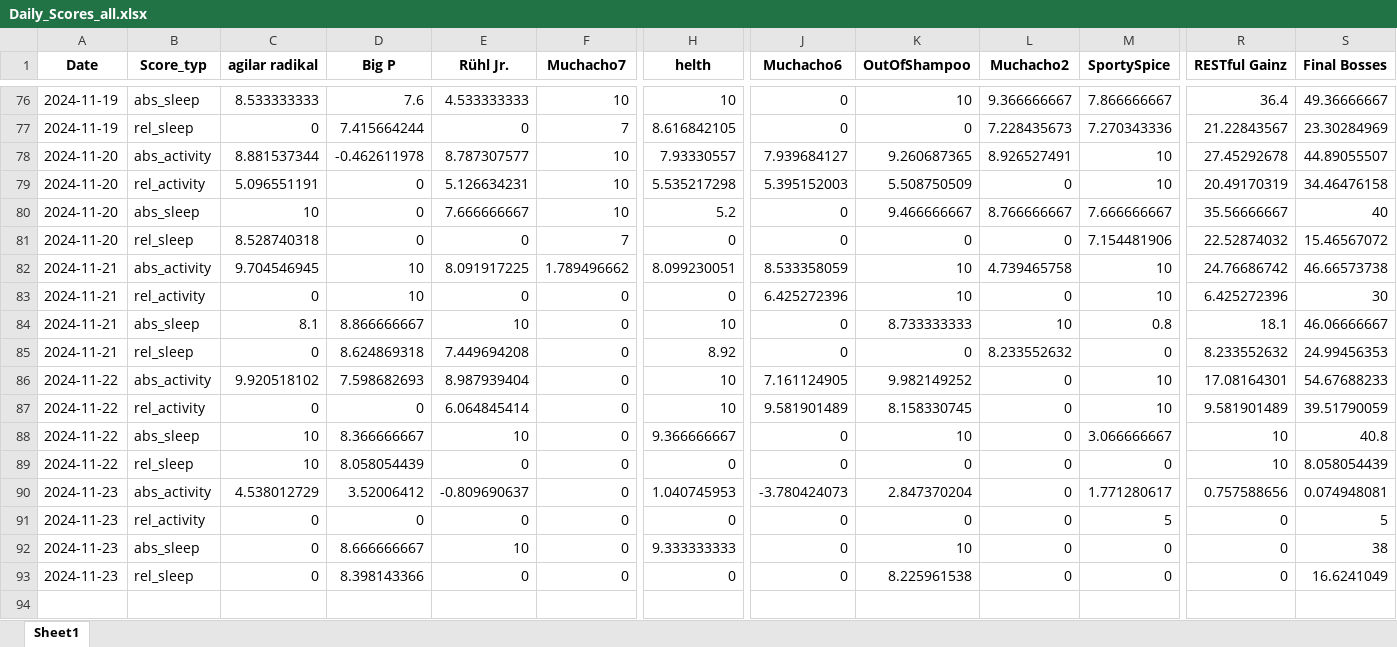
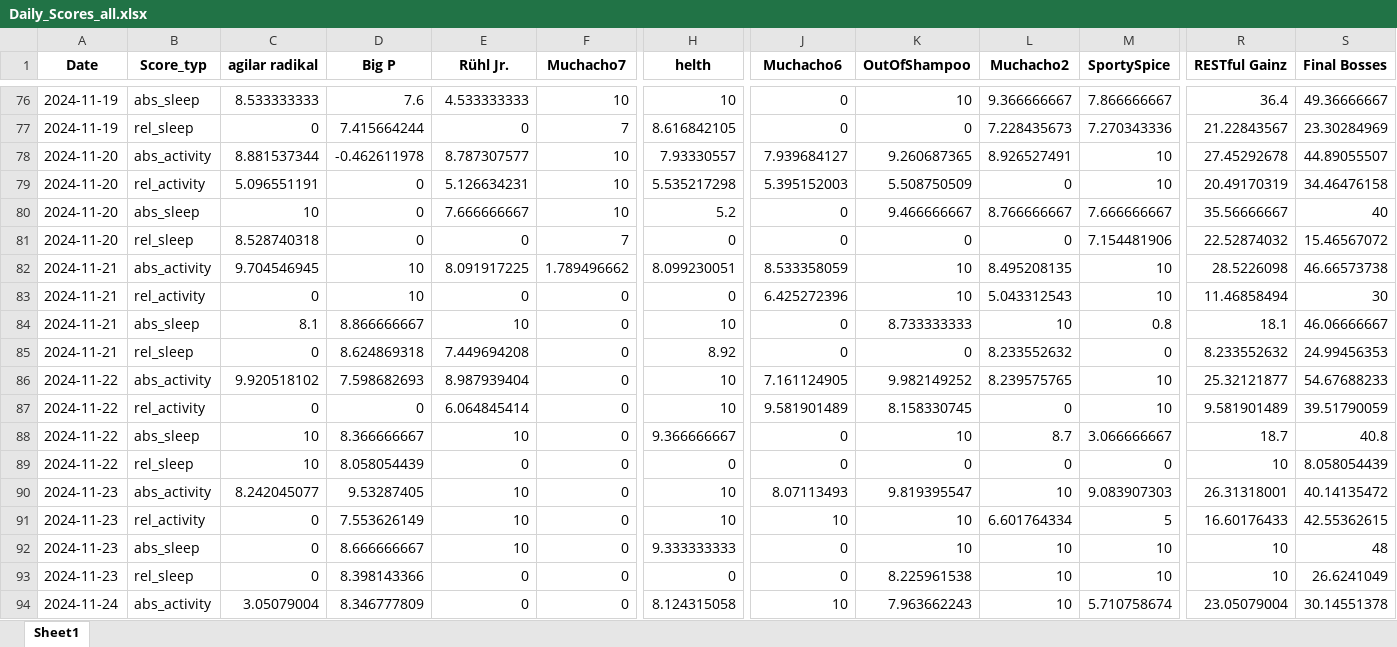
Before and after one commit to Cornibouchon/HealthyLifeFrontend01, an Excel workbook: data/Daily_Scores_all.xlsx, sheet Sheet1, drawn as a sheet; only a part is shown, gaps mark what is left out; values as stored, in another font and other column widths than the file's, no borders; rows hold the shown columns only; the diff covers the shown part only; the diff names each change by its address in the sheet, - before the commit and + after, or states it on an @@ line.

Commit message:
Updating the dailyscores

```diff
--- a/data/Daily_Scores_all.xlsx (sheet Sheet1)
+++ b/data/Daily_Scores_all.xlsx (sheet Sheet1)
-L82 (Muchacho2): 4.739465758
+L82 (Muchacho2): 8.495208135
-R82 (RESTful Gainz): 24.76686742
+R82 (RESTful Gainz): 28.5226098
-L83 (Muchacho2): 0
+L83 (Muchacho2): 5.043312543
-R83 (RESTful Gainz): 6.425272396
+R83 (RESTful Gainz): 11.46858494
-L86 (Muchacho2): 0
+L86 (Muchacho2): 8.239575765
-R86 (RESTful Gainz): 17.08164301
+R86 (RESTful Gainz): 25.32121877
-L88 (Muchacho2): 0
+L88 (Muchacho2): 8.7
-R88 (RESTful Gainz): 10
+R88 (RESTful Gainz): 18.7
-C90 (agilar radikal): 4.538012729
+C90 (agilar radikal): 8.242045077
-D90 (Big P): 3.52006412
+D90 (Big P): 9.53287405
-E90 (Rühl Jr.): -0.809690637
+E90 (Rühl Jr.): 10
-H90 (helth): 1.040745953
+H90 (helth): 10
-J90 (Muchacho6): -3.780424073
+J90 (Muchacho6): 8.07113493
-K90 (OutOfShampoo): 2.847370204
+K90 (OutOfShampoo): 9.819395547
-L90 (Muchacho2): 0
+L90 (Muchacho2): 10
-M90 (SportySpice): 1.771280617
+M90 (SportySpice): 9.083907303
-R90 (RESTful Gainz): 0.757588656
+R90 (RESTful Gainz): 26.31318001
-S90 (Final Bosses): 0.074948081
+S90 (Final Bosses): 40.14135472
-D91 (Big P): 0
+D91 (Big P): 7.553626149
-E91 (Rühl Jr.): 0
+E91 (Rühl Jr.): 10
-H91 (helth): 0
+H91 (helth): 10
-J91 (Muchacho6): 0
+J91 (Muchacho6): 10
-K91 (OutOfShampoo): 0
+K91 (OutOfShampoo): 10
-L91 (Muchacho2): 0
+L91 (Muchacho2): 6.601764334
-R91 (RESTful Gainz): 0
+R91 (RESTful Gainz): 16.60176433
-S91 (Final Bosses): 5
+S91 (Final Bosses): 42.55362615
-L92:L93 (Muchacho2): 0
+L92:L93 (Muchacho2): 10
-M92:M93 (SportySpice): 0
+M92:M93 (SportySpice): 10
-R92:R93 (RESTful Gainz): 0
+R92:R93 (RESTful Gainz): 10
-S92 (Final Bosses): 38
+S92 (Final Bosses): 48
-S93 (Final Bosses): 16.6241049
+S93 (Final Bosses): 26.6241049
+row 94: 2024-11-24 | abs_activity | 3.05079004 | 8.346777809 | 0 | 0 | 8.124315058 | 10 | 7.963662243 | 10 | 5.710758674 | 23.05079004 | 30.14551378
```
Also changed, not shown: 3 added rows elsewhere in this sheet, data/Daily_Scores.xlsx.
